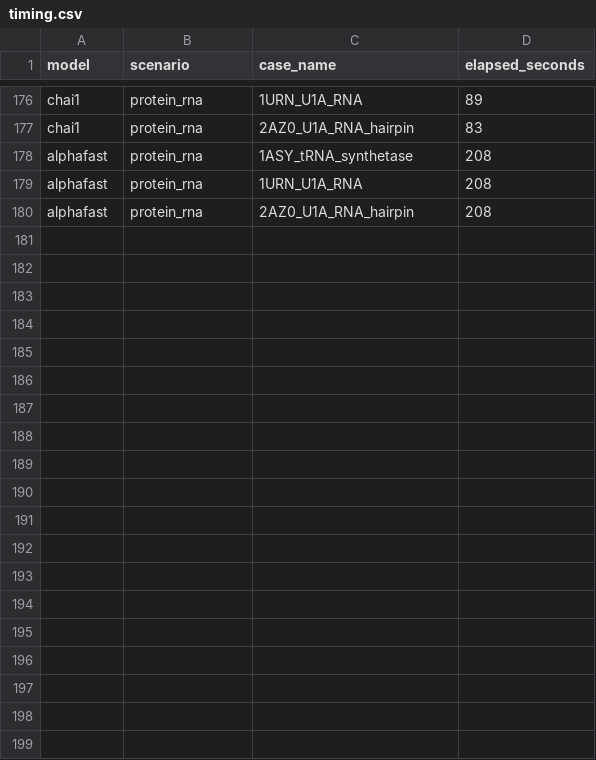
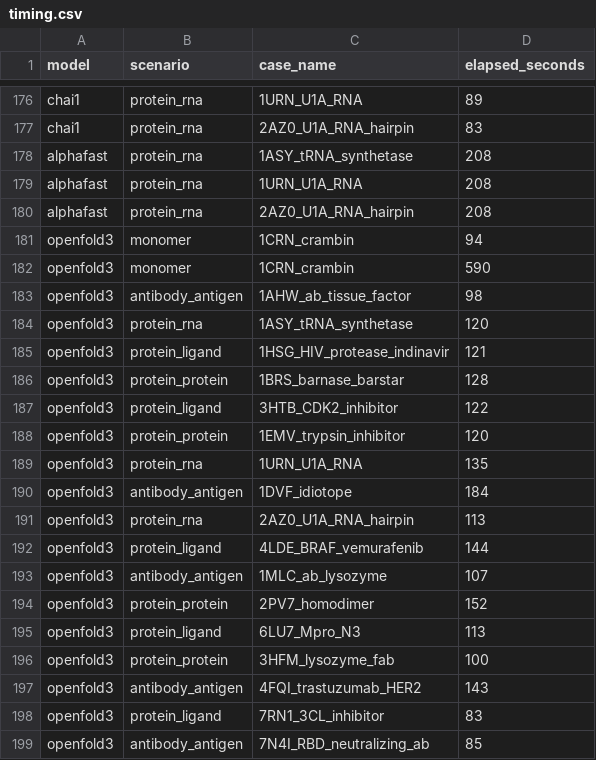
Before and after one commit to ZiChenWang114514/FoldBenchmark, a CSV file: results/timing.csv, drawn as a sheet; only a part is shown, gaps mark what is left out; the diff covers the shown part only.

```diff
--- a/results/timing.csv
+++ b/results/timing.csv
@@ -180 +180,20 @@ alphafast,protein_rna,1URN_U1A_RNA,208
 alphafast,protein_rna,2AZ0_U1A_RNA_hairpin,208
+openfold3,monomer,1CRN_crambin,94
+openfold3,monomer,1CRN_crambin,590
+openfold3,antibody_antigen,1AHW_ab_tissue_factor,98
+openfold3,protein_rna,1ASY_tRNA_synthetase,120
+openfold3,protein_ligand,1HSG_HIV_protease_indinavir,121
+openfold3,protein_protein,1BRS_barnase_barstar,128
+openfold3,protein_ligand,3HTB_CDK2_inhibitor,122
+openfold3,protein_protein,1EMV_trypsin_inhibitor,120
+openfold3,protein_rna,1URN_U1A_RNA,135
+openfold3,antibody_antigen,1DVF_idiotope,184
+openfold3,protein_rna,2AZ0_U1A_RNA_hairpin,113
+openfold3,protein_ligand,4LDE_BRAF_vemurafenib,144
+openfold3,antibody_antigen,1MLC_ab_lysozyme,107
+openfold3,protein_protein,2PV7_homodimer,152
+openfold3,protein_ligand,6LU7_Mpro_N3,113
+openfold3,protein_protein,3HFM_lysozyme_fab,100
+openfold3,antibody_antigen,4FQI_trastuzumab_HER2,143
+openfold3,protein_ligand,7RN1_3CL_inhibitor,83
+openfold3,antibody_antigen,7N4I_RBD_neutralizing_ab,85
```
Also changed, not shown: 27 added rows elsewhere in this file, results/benchmark_results.csv, 3 other files.
